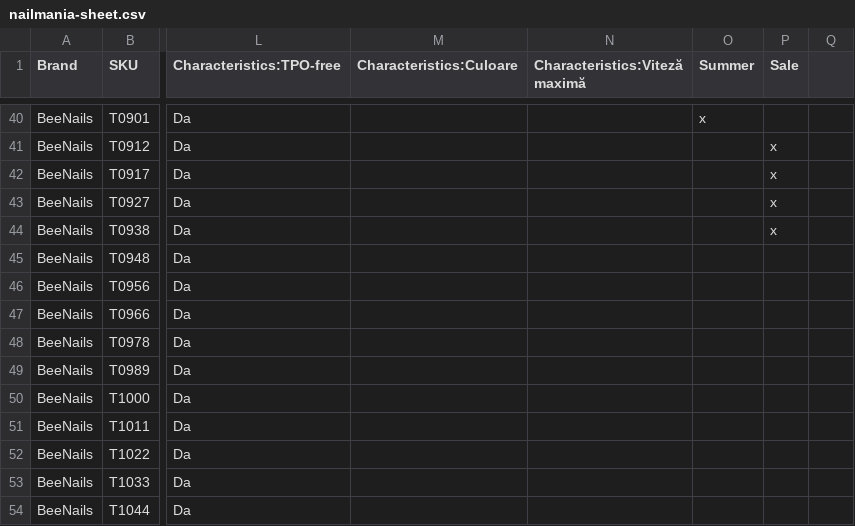
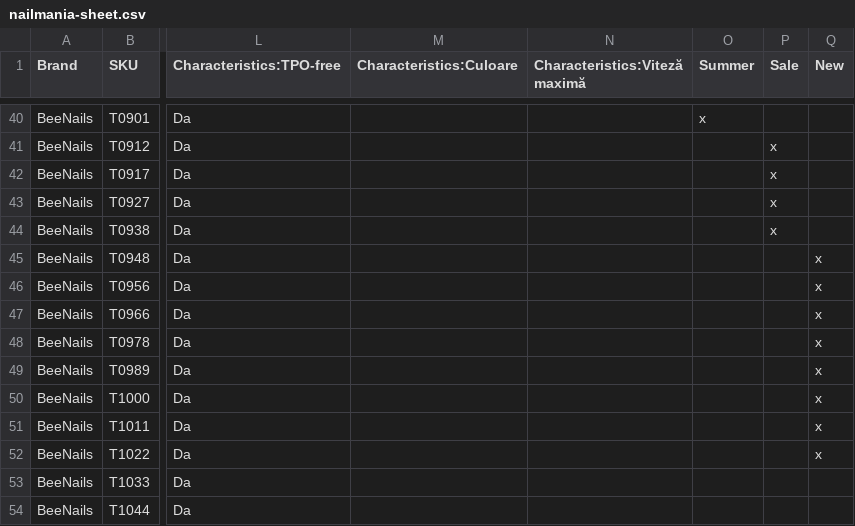
Before and after one commit to Delewer/nailmania, a CSV file: nailmania-sheet.csv, drawn as a sheet; only a part is shown, gaps mark what is left out; the diff names each change by its address in the sheet, - before the commit and + after, or states it on an @@ line.

```diff
--- a/nailmania-sheet.csv
+++ b/nailmania-sheet.csv
-Q1: (empty)
+Q1: New
-Q45:Q52 (New): (empty)
+Q45:Q52 (New): x
```
Also changed, not shown: 5 other files.
